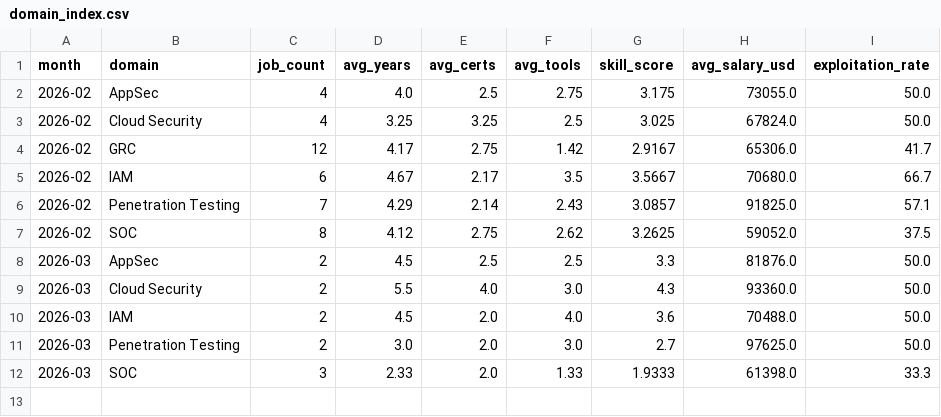
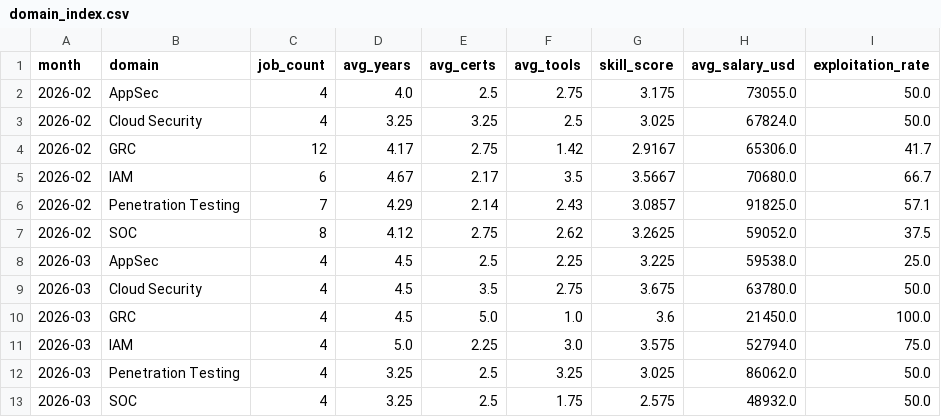
Before and after one commit to regantemudo/Cybersecurity-Skill-Inflation-Index, a CSV file: data/processed/domain_index.csv, drawn as a sheet.

```diff
--- a/data/processed/domain_index.csv
+++ b/data/processed/domain_index.csv
@@ -7,6 +7,7 @@ month,domain,job_count,avg_years,avg_certs,avg_tools,skill_score,avg_salary_usd,
 2026-02,SOC,8,4.12,2.75,2.62,3.2625,59052.0,37.5
-2026-03,AppSec,2,4.5,2.5,2.5,3.3,81876.0,50.0
-2026-03,Cloud Security,2,5.5,4.0,3.0,4.3,93360.0,50.0
-2026-03,IAM,2,4.5,2.0,4.0,3.6,70488.0,50.0
-2026-03,Penetration Testing,2,3.0,2.0,3.0,2.7,97625.0,50.0
-2026-03,SOC,3,2.33,2.0,1.33,1.9333,61398.0,33.3
+2026-03,AppSec,4,4.5,2.5,2.25,3.225,59538.0,25.0
+2026-03,Cloud Security,4,4.5,3.5,2.75,3.675,63780.0,50.0
+2026-03,GRC,4,4.5,5.0,1.0,3.6,21450.0,100.0
+2026-03,IAM,4,5.0,2.25,3.0,3.575,52794.0,75.0
+2026-03,Penetration Testing,4,3.25,2.5,3.25,3.025,86062.0,50.0
+2026-03,SOC,4,3.25,2.5,1.75,2.575,48932.0,50.0
```
Also changed, not shown: data/processed/2026-03.csv, data/processed/country_index.csv, 18 other files.
